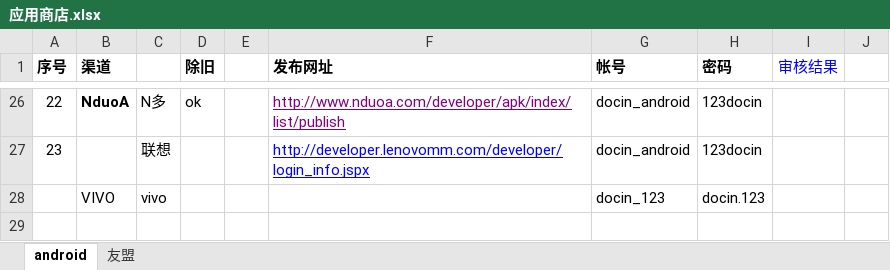
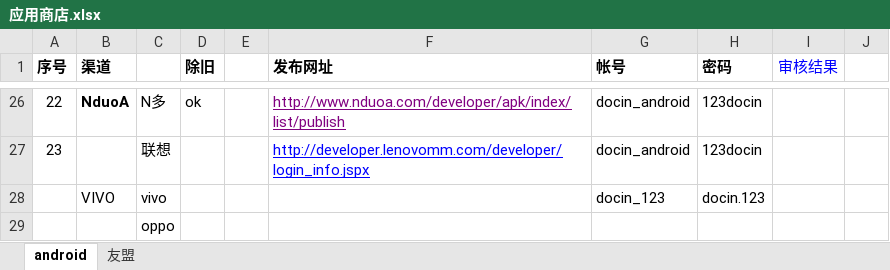
Before and after one commit to hudezhi123/Document, an Excel workbook: 豆丁世纪/安卓/应用商店.xlsx, sheet android, drawn as a sheet; only a part is shown, gaps mark what is left out; values as stored, in another font and other column widths than the file's, no borders; the diff names each change by its address in the sheet, - before the commit and + after, or states it on an @@ line.

Commit message:
增加

```diff
--- a/豆丁世纪/安卓/应用商店.xlsx (sheet android)
+++ b/豆丁世纪/安卓/应用商店.xlsx (sheet android)
+row 29:  |  | oppo
```
